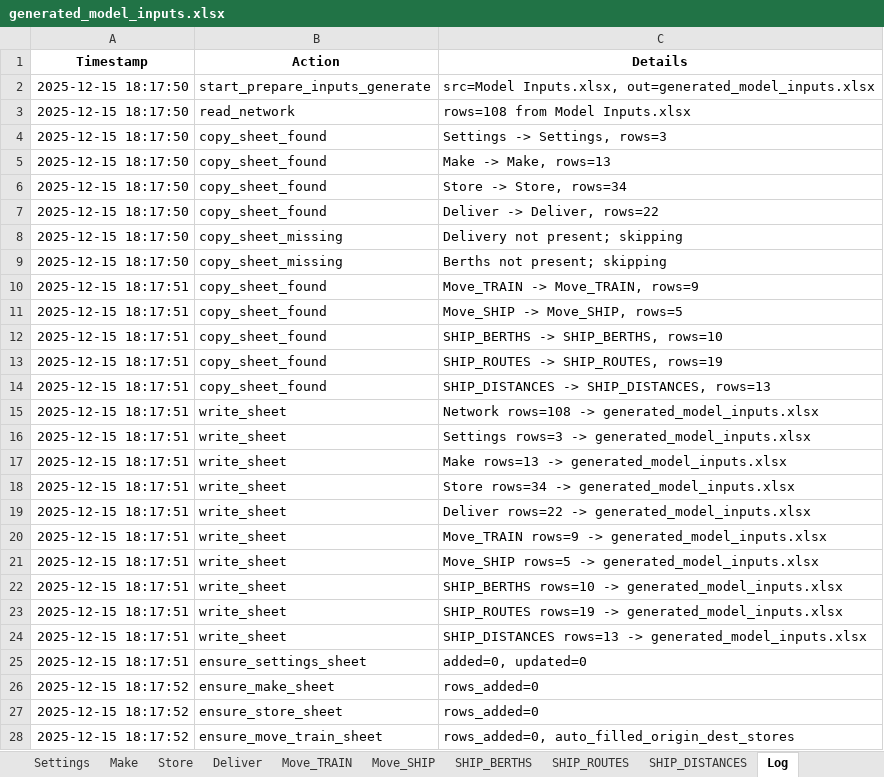
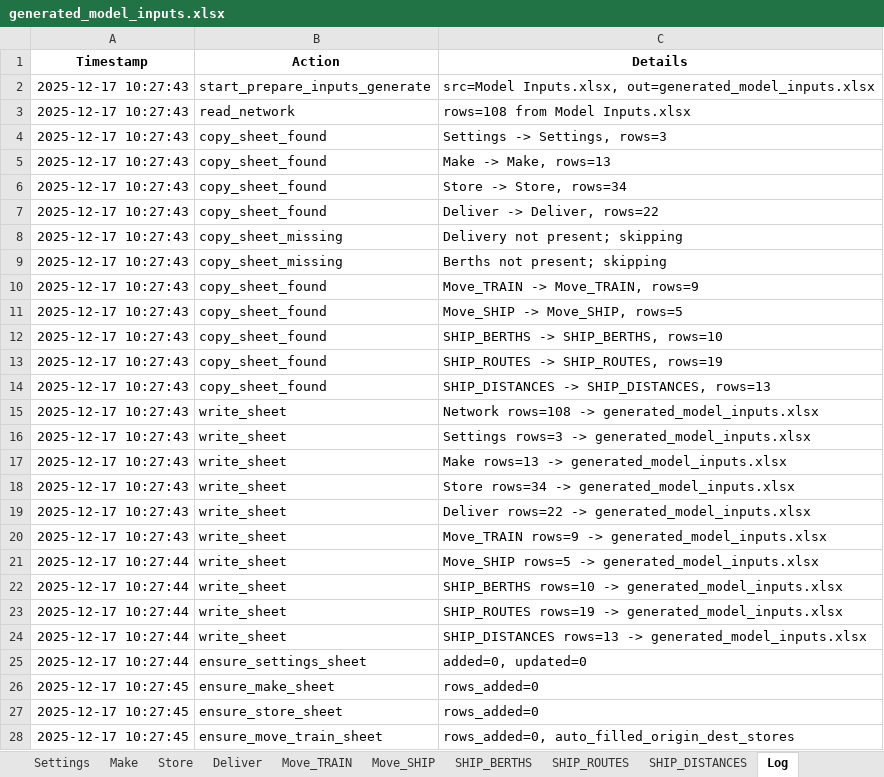
Before and after one commit to ZPrins/CA, an Excel workbook: generated_model_inputs.xlsx, sheet Log, drawn as a sheet; only a part is shown; values as stored, in another font and other column widths than the file's, no borders; the diff covers the shown part only; the diff names each change by its address in the sheet, - before the commit and + after, or states it on an @@ line.

```diff
--- a/generated_model_inputs.xlsx (sheet Log)
+++ b/generated_model_inputs.xlsx (sheet Log)
-A2:A9 (Timestamp): 2025-12-15 18:17:50
+A2:A9 (Timestamp): 2025-12-17 10:27:43
-A10:A20 (Timestamp): 2025-12-15 18:17:51
+A10:A20 (Timestamp): 2025-12-17 10:27:43
-A21:A25 (Timestamp): 2025-12-15 18:17:51
+A21:A25 (Timestamp): 2025-12-17 10:27:44
-A26:A28 (Timestamp): 2025-12-15 18:17:52
+A26:A28 (Timestamp): 2025-12-17 10:27:45
```
Also changed, not shown: 1 added row, 1 removed row and 4 edited cells elsewhere in this sheet, sheet Move_SHIP, sheet Network, 2 other files.
